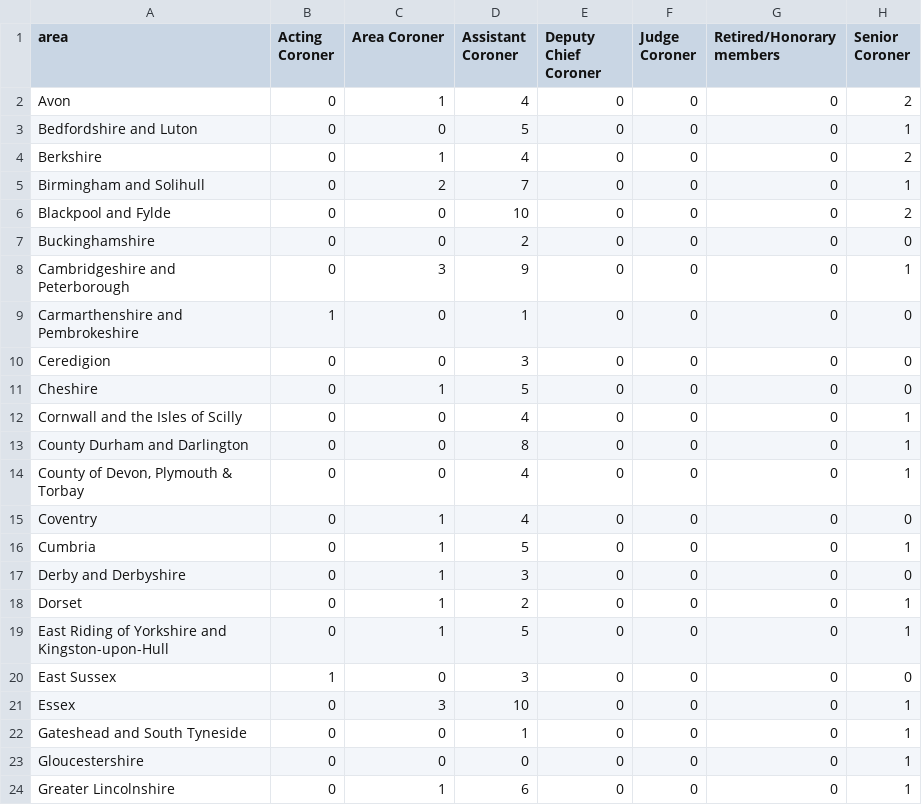
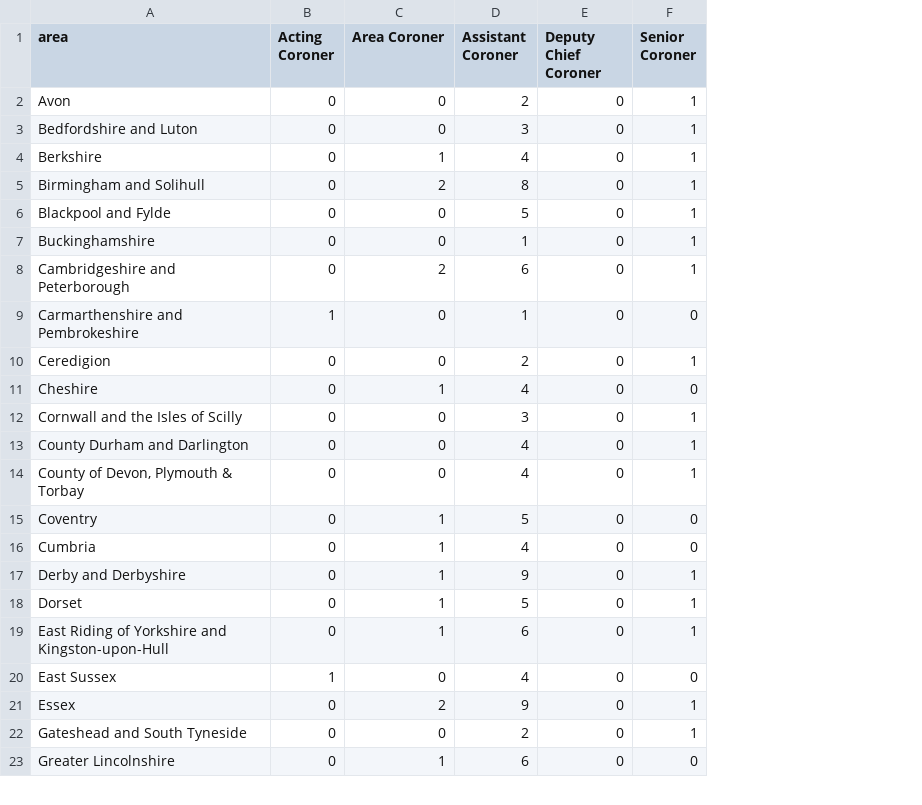
Before and after one commit to Mr-Helpful/preventable-deaths-scraper, a CSV file: src/analyse/counts/data/name/area-counts.csv, drawn as a sheet; only a part is shown; removed rows and columns are numbered as before the commit, all else as after; the diff covers the shown part only; the diff names each change by its address in the sheet, - before the commit and + after, or states it on an @@ line.

```diff
--- a/src/analyse/counts/data/name/area-counts.csv
+++ b/src/analyse/counts/data/name/area-counts.csv
-column F (Judge Coroner), rows 2-22: all 0; row 24: 0
-column G (Retired/Honorary members), rows 2-22: all 0; row 24: 0
-C2 (Area Coroner): 1
+C2 (Area Coroner): 0
-D2 (Assistant Coroner): 4
+D2 (Assistant Coroner): 2
-F2 (Senior Coroner): 2
+F2 (Senior Coroner): 1
-D3 (Assistant Coroner): 5
+D3 (Assistant Coroner): 3
-F4 (Senior Coroner): 2
+F4 (Senior Coroner): 1
-D5 (Assistant Coroner): 7
+D5 (Assistant Coroner): 8
-D6 (Assistant Coroner): 10
+D6 (Assistant Coroner): 5
-F6 (Senior Coroner): 2
+F6 (Senior Coroner): 1
-D7 (Assistant Coroner): 2
+D7 (Assistant Coroner): 1
-F7 (Senior Coroner): 0
+F7 (Senior Coroner): 1
-C8 (Area Coroner): 3
+C8 (Area Coroner): 2
-D8 (Assistant Coroner): 9
+D8 (Assistant Coroner): 6
-D10 (Assistant Coroner): 3
+D10 (Assistant Coroner): 2
-F10 (Senior Coroner): 0
+F10 (Senior Coroner): 1
-D11 (Assistant Coroner): 5
+D11 (Assistant Coroner): 4
-D12 (Assistant Coroner): 4
+D12 (Assistant Coroner): 3
-D13 (Assistant Coroner): 8
+D13 (Assistant Coroner): 4
-D15 (Assistant Coroner): 4
+D15 (Assistant Coroner): 5
-D16 (Assistant Coroner): 5
+D16 (Assistant Coroner): 4
-F16 (Senior Coroner): 1
+F16 (Senior Coroner): 0
-D17 (Assistant Coroner): 3
+D17 (Assistant Coroner): 9
-F17 (Senior Coroner): 0
+F17 (Senior Coroner): 1
-D18 (Assistant Coroner): 2
+D18 (Assistant Coroner): 5
-D19 (Assistant Coroner): 5
+D19 (Assistant Coroner): 6
-D20 (Assistant Coroner): 3
+D20 (Assistant Coroner): 4
-C21 (Area Coroner): 3
+C21 (Area Coroner): 2
-D21 (Assistant Coroner): 10
+D21 (Assistant Coroner): 9
-D22 (Assistant Coroner): 1
+D22 (Assistant Coroner): 2
-row 23: Gloucestershire | 0 | 0 | 0 | 0 | 0 | 0 | 1
-F23 (Senior Coroner): 1
+F23 (Senior Coroner): 0
```
Also changed, not shown: 1 added row and 55 edited cells elsewhere in this file, src/analyse/counts/data/area/area-counts.csv, src/analyse/counts/data/sent/rcpt-statuses.csv, 23 other files.
